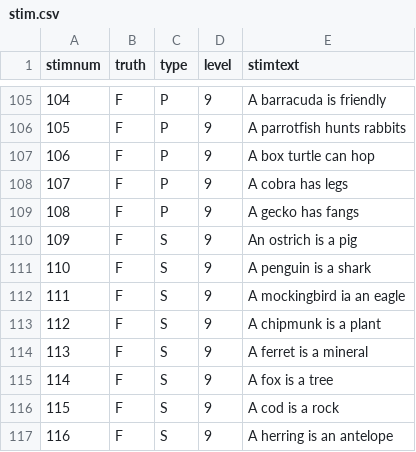
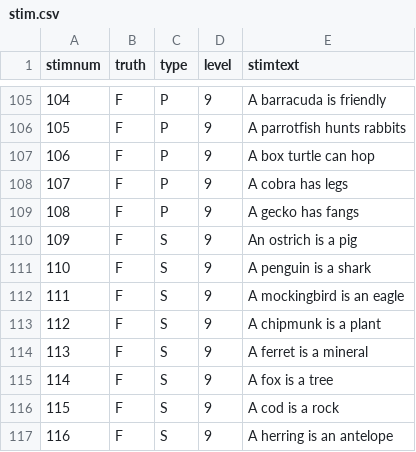
Before and after one commit to alexanderrich/Collins-Quillian-1969, a CSV file: static/stim.csv, drawn as a sheet; only a part is shown, gaps mark what is left out.

Commit message:
fix typo in stim, remove break at end of exp

```diff
--- a/static/stim.csv
+++ b/static/stim.csv
@@ -111,3 +111,3 @@ stimnum,truth,type,level,stimtext
 110,F,S,9,A penguin is a shark
-111,F,S,9,A mockingbird ia an eagle
+111,F,S,9,A mockingbird is an eagle
 112,F,S,9,A chipmunk is a plant
```
Also changed, not shown: 1 other file.
